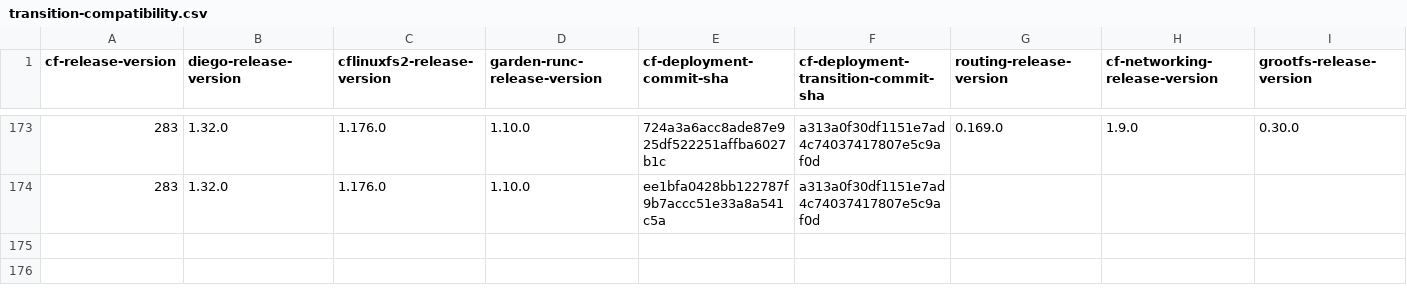
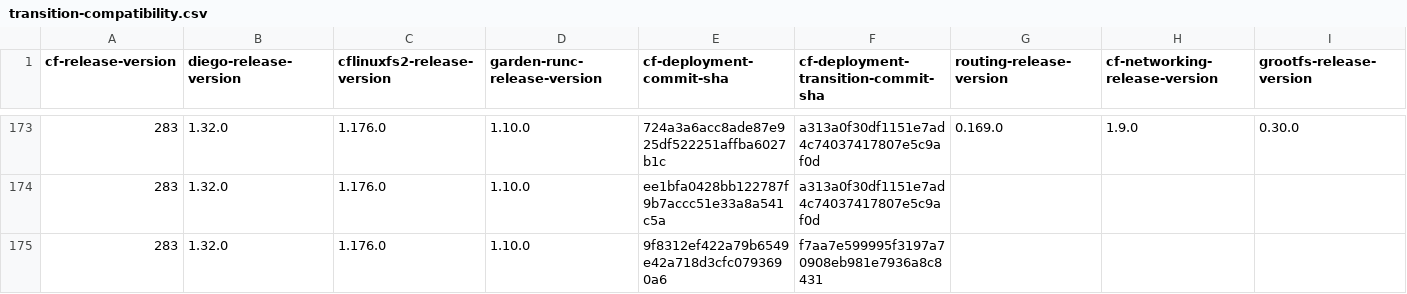
Before and after one commit to cloudfoundry-attic/cf-deployment-transition-compatibility, a CSV file: transition-compatibility.csv, drawn as a sheet; only a part is shown, gaps mark what is left out; rows hold the shown columns only; the diff names each change by its address in the sheet, - before the commit and + after, or states it on an @@ line.

Commit message:
Update transition-compatibility.csv

```diff
--- a/transition-compatibility.csv
+++ b/transition-compatibility.csv
+row 175: 283 | 1.32.0 | 1.176.0 | 1.10.0 | 9f8312ef422a79b6549e42a718d3cfc0793690a6 | f7aa7e599995f3197a70908eb981e7936a8c8431
```
